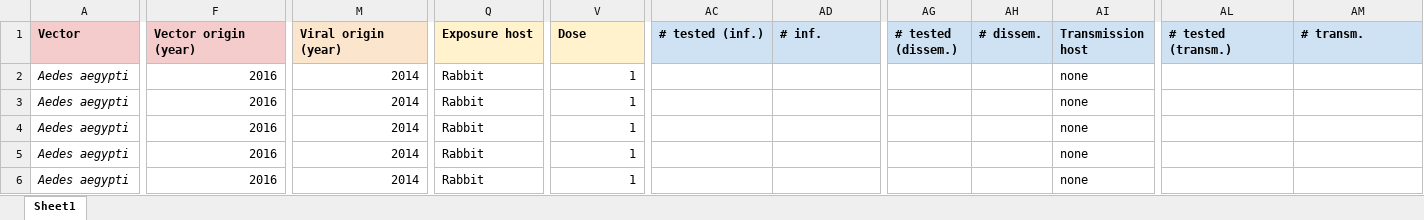
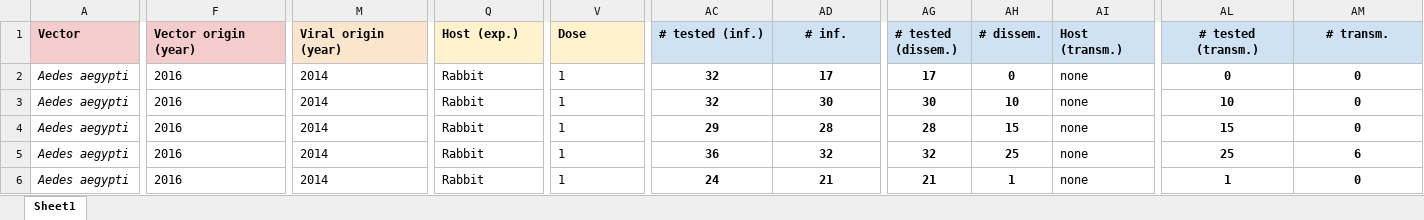
Before and after one commit to viralemergence/vcds, an Excel workbook: Calvez demo dataset.xlsx, sheet Sheet1, drawn as a sheet; only a part is shown, gaps mark what is left out; values as stored, in another font and other column widths than the file's, no borders; the diff covers the shown part only; the diff names each change by its address in the sheet, - before the commit and + after, or states it on an @@ line.

```diff
--- a/Calvez demo dataset.xlsx (sheet Sheet1)
+++ b/Calvez demo dataset.xlsx (sheet Sheet1)
-Q1: Exposure host
+Q1: Host (exp.)
-AC1:AD1 alignment: left
+AC1:AD1 alignment: center
-AI1: Transmission host
+AI1: Host (transm.)
-AL1:AM1 alignment: left
+AL1:AM1 alignment: center
-F2:F6 alignment: right
+F2:F6 alignment: left
-M2:M6 alignment: right
+M2:M6 alignment: left
-V2:V6 alignment: right
+V2:V6 alignment: left
-AC2:AC3 (# tested (inf.)): (empty)
+AC2:AC3 (# tested (inf.)): 32
-AD2 (# inf.): (empty)
+AD2 (# inf.): 17
-AG2 (# tested (dissem.)): (empty)
+AG2 (# tested (dissem.)): 17
-AH2 (# dissem.): (empty)
+AH2 (# dissem.): 0
-AL2 (# tested (transm.)): (empty)
+AL2 (# tested (transm.)): 0
-AM2:AM4 (# transm.): (empty)
+AM2:AM4 (# transm.): 0
-AD3 (# inf.): (empty)
+AD3 (# inf.): 30
-AG3 (# tested (dissem.)): (empty)
+AG3 (# tested (dissem.)): 30
-AH3 (# dissem.): (empty)
+AH3 (# dissem.): 10
-AL3 (# tested (transm.)): (empty)
+AL3 (# tested (transm.)): 10
-AC4 (# tested (inf.)): (empty)
+AC4 (# tested (inf.)): 29
-AD4 (# inf.): (empty)
+AD4 (# inf.): 28
-AG4 (# tested (dissem.)): (empty)
+AG4 (# tested (dissem.)): 28
-AH4 (# dissem.): (empty)
+AH4 (# dissem.): 15
-AL4 (# tested (transm.)): (empty)
+AL4 (# tested (transm.)): 15
-AC5 (# tested (inf.)): (empty)
+AC5 (# tested (inf.)): 36
-AD5 (# inf.): (empty)
+AD5 (# inf.): 32
-AG5 (# tested (dissem.)): (empty)
+AG5 (# tested (dissem.)): 32
-AH5 (# dissem.): (empty)
+AH5 (# dissem.): 25
-AL5 (# tested (transm.)): (empty)
+AL5 (# tested (transm.)): 25
-AM5 (# transm.): (empty)
+AM5 (# transm.): 6
-AC6 (# tested (inf.)): (empty)
+AC6 (# tested (inf.)): 24
-AD6 (# inf.): (empty)
+AD6 (# inf.): 21
-AG6 (# tested (dissem.)): (empty)
+AG6 (# tested (dissem.)): 21
-AH6 (# dissem.): (empty)
+AH6 (# dissem.): 1
-AL6 (# tested (transm.)): (empty)
+AL6 (# tested (transm.)): 1
-AM6 (# transm.): (empty)
+AM6 (# transm.): 0
```
Also changed, not shown: 42 edited cells and cell formats elsewhere in this sheet, 2 other files.
